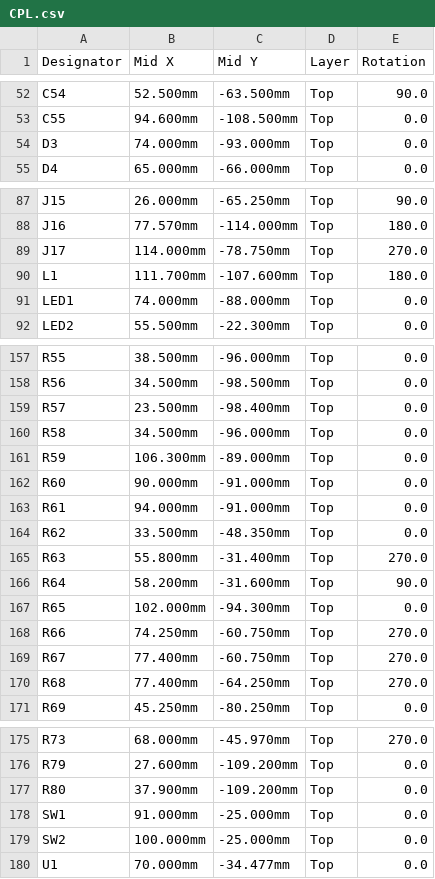
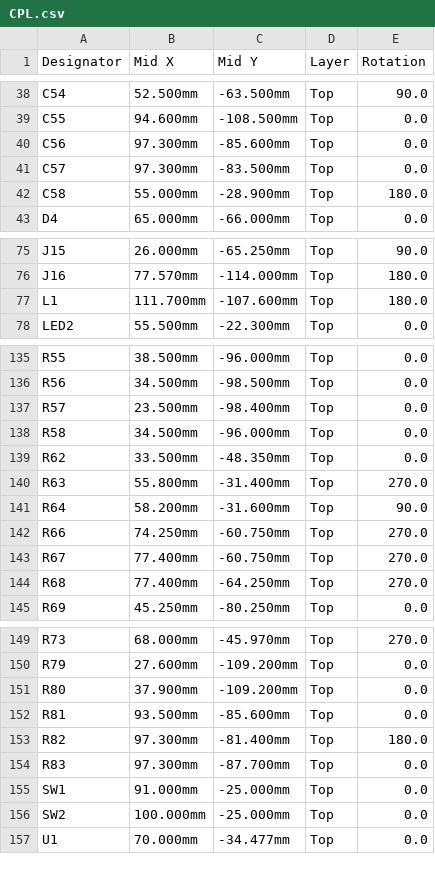
Before and after one commit to BenSeverson/bisque, a CSV file: hardware/kicad/jlcpcb/CPL.csv, drawn as a sheet; only a part is shown, gaps mark what is left out; the diff covers the shown part only.

```diff
--- a/hardware/kicad/jlcpcb/CPL.csv
+++ b/hardware/kicad/jlcpcb/CPL.csv
@@ -53,3 +39,5 @@ C54,52.500mm,-63.500mm,Top,90.0
 C55,94.600mm,-108.500mm,Top,0.0
-D3,74.000mm,-93.000mm,Top,0.0
+C56,97.300mm,-85.600mm,Top,0.0
+C57,97.300mm,-83.500mm,Top,0.0
+C58,55.000mm,-28.900mm,Top,180.0
 D4,65.000mm,-66.000mm,Top,0.0
@@ -88,5 +76,3 @@ J15,26.000mm,-65.250mm,Top,90.0
 J16,77.570mm,-114.000mm,Top,180.0
-J17,114.000mm,-78.750mm,Top,270.0
 L1,111.700mm,-107.600mm,Top,180.0
-LED1,74.000mm,-88.000mm,Top,0.0
 LED2,55.500mm,-22.300mm,Top,0.0
@@ -160,5 +138,2 @@ R57,23.500mm,-98.400mm,Top,0.0
 R58,34.500mm,-96.000mm,Top,0.0
-R59,106.300mm,-89.000mm,Top,0.0
-R60,90.000mm,-91.000mm,Top,0.0
-R61,94.000mm,-91.000mm,Top,0.0
 R62,33.500mm,-48.350mm,Top,0.0
@@ -166,3 +141,2 @@ R63,55.800mm,-31.400mm,Top,270.0
 R64,58.200mm,-31.600mm,Top,90.0
-R65,102.000mm,-94.300mm,Top,0.0
 R66,74.250mm,-60.750mm,Top,270.0
@@ -177,2 +151,5 @@ R79,27.600mm,-109.200mm,Top,0.0
 R80,37.900mm,-109.200mm,Top,0.0
+R81,93.500mm,-85.600mm,Top,0.0
+R82,97.300mm,-81.400mm,Top,180.0
+R83,97.300mm,-87.700mm,Top,0.0
 SW1,91.000mm,-25.000mm,Top,0.0
```
Also changed, not shown: 24 removed rows elsewhere in this file, hardware/kicad/jlcpcb/BOM.csv, hardware/kicad/jlcpcb/hand-solder-parts.csv, 32 other files.
